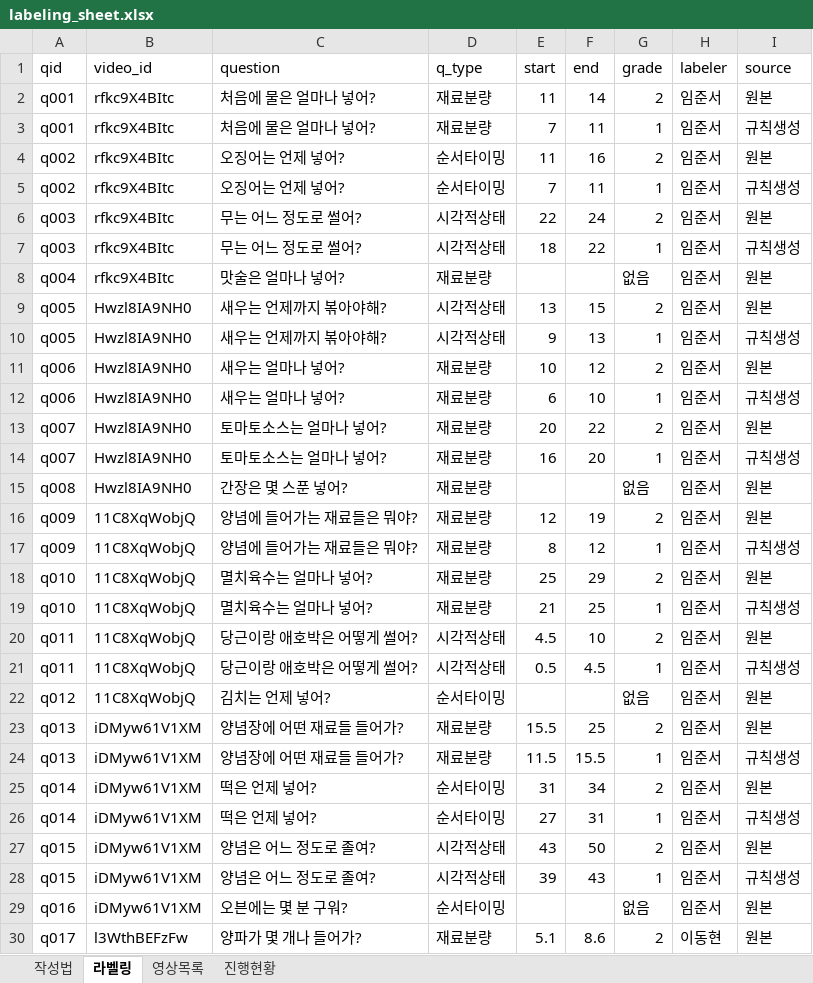
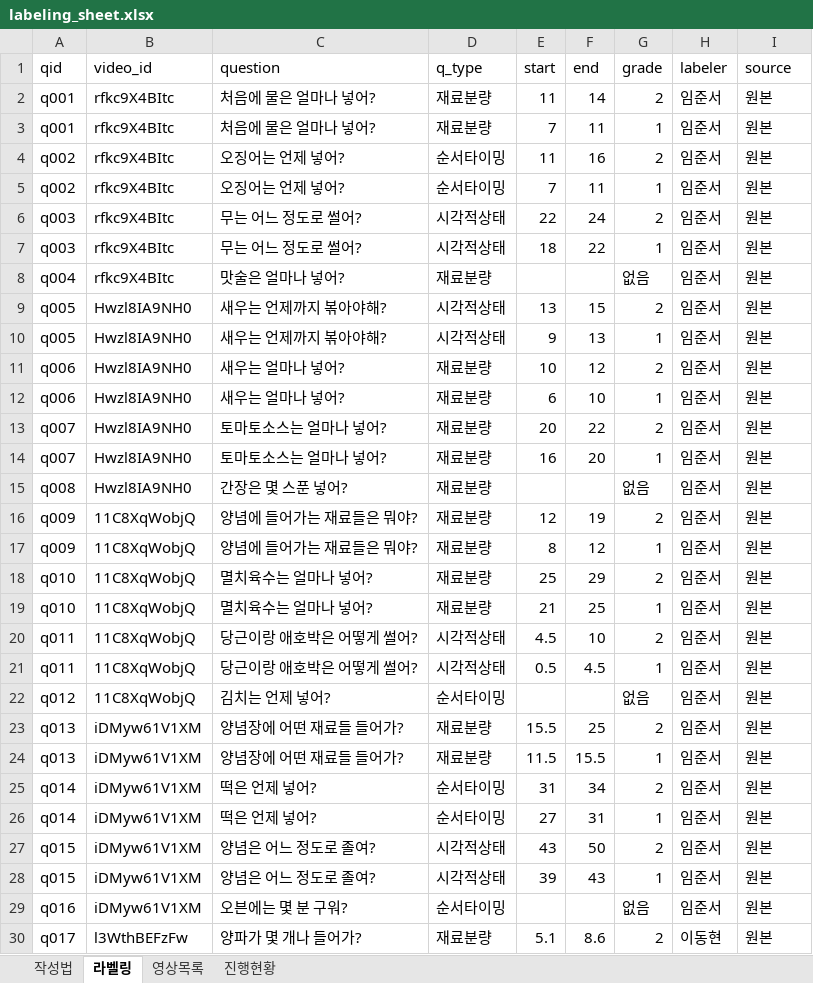
Before and after one commit to dgli0410/2026_graduate_project, an Excel workbook: eval/labeling_sheet.xlsx, sheet 라벨링, drawn as a sheet; only a part is shown; values as stored, in another font and other column widths than the file's, no cell formats; the diff covers the shown part only; the diff names each change by its address in the sheet, - before the commit and + after, or states it on an @@ line.

```diff
--- a/eval/labeling_sheet.xlsx (sheet 라벨링)
+++ b/eval/labeling_sheet.xlsx (sheet 라벨링)
-I3 (source): 규칙생성
+I3 (source): 원본
-I5 (source): 규칙생성
+I5 (source): 원본
-I7 (source): 규칙생성
+I7 (source): 원본
-I10 (source): 규칙생성
+I10 (source): 원본
-I12 (source): 규칙생성
+I12 (source): 원본
-I14 (source): 규칙생성
+I14 (source): 원본
-I17 (source): 규칙생성
+I17 (source): 원본
-I19 (source): 규칙생성
+I19 (source): 원본
-I21 (source): 규칙생성
+I21 (source): 원본
-I24 (source): 규칙생성
+I24 (source): 원본
-I26 (source): 규칙생성
+I26 (source): 원본
-I28 (source): 규칙생성
+I28 (source): 원본
```
Also changed, not shown: 37 edited cells elsewhere in this sheet, cell formats, 3 other files.
